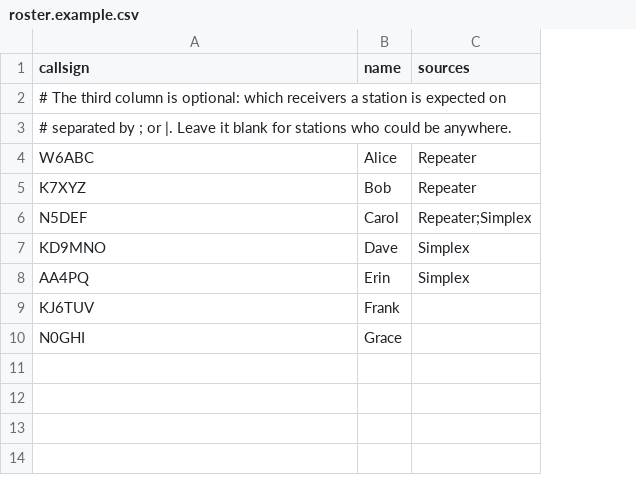
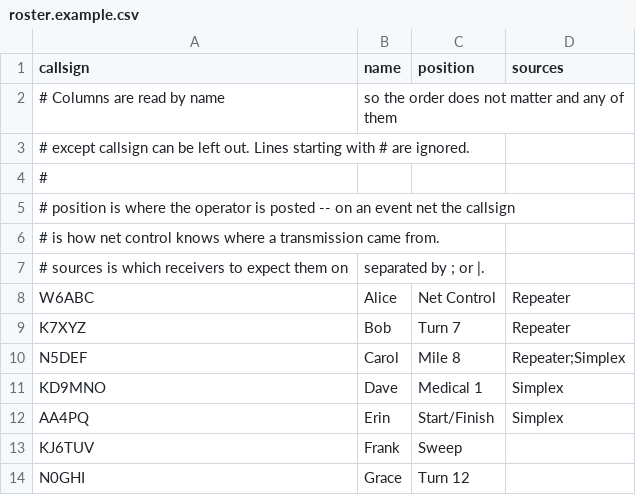
Before and after one commit to shnikees/netcontroller, a CSV file: roster.example.csv, drawn as a sheet; addresses are those after the commit; the diff names each change by its address in the sheet, - before the commit and + after, or states it on an @@ line.

Commit message:
Show where each station is posted, not just who they are
On an event net the callsign is a location: operators are posted around the
course, so 'need medical at my location' is only actionable once the line says
Mile 8. The roster now carries each operator's post and every line shows it --
in the dashboard, in the sidebar, and in the exported log:

    [19:04:12] N5DEF (Mile 8 / Carol): rider down, need medical at my location

Position is rendered above the operator's name and in the accent colour,
because it is the half a reader needs at a glance while three things are
happening; the name is the detail. The sidebar becomes a who-is-where board.

Roster columns are now read by name when the file has a header, so the order
does not matter and anything but the callsign can be omitted -- a roster is
edited in a spreadsheet by a human under time pressure, and column order
should not be something they have to get right. Files without a header keep
the old positional order, so nothing existing breaks.

Corrections carry the position too, since a corrected callsign is a corrected
location.

```diff
--- a/roster.example.csv
+++ b/roster.example.csv
+column C (position), rows 8-14: Net Control | Turn 7 | Mile 8 | Medical 1 | Start/Finish | Sweep | Turn 12
+row 2: # Columns are read by name | so the order does not matter and any of them
-A3 (callsign): # The third column is optional: which receivers a station is expected on
+A3 (callsign): # except callsign can be left out. Lines starting with # are ignored.
-A4 (callsign): # separated by ; or |. Leave it blank for stations who could be anywhere.
+A4 (callsign): #
+row 5: # position is where the operator is posted -- on an event net the callsign
+row 6: # is how net control knows where a transmission came from.
+row 7: # sources is which receivers to expect them on | separated by ; or |.
```
Also changed, not shown: 13 other files.
